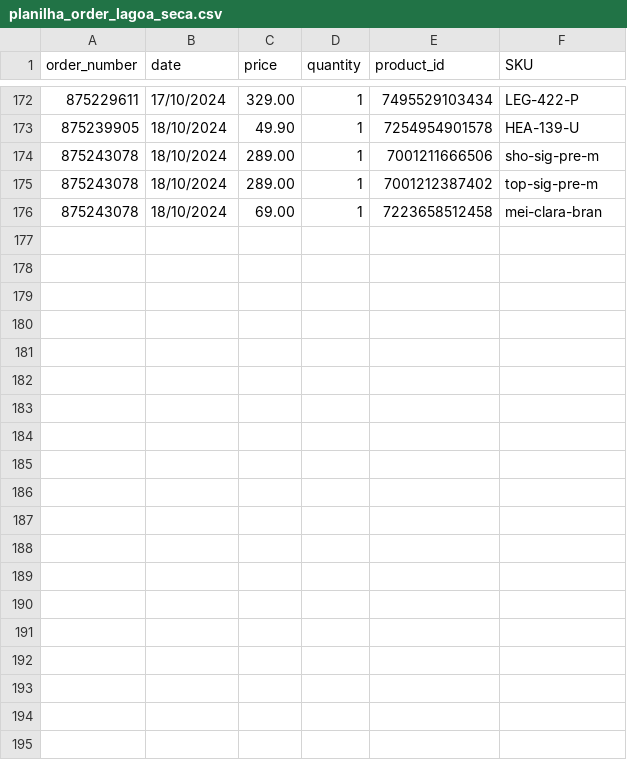
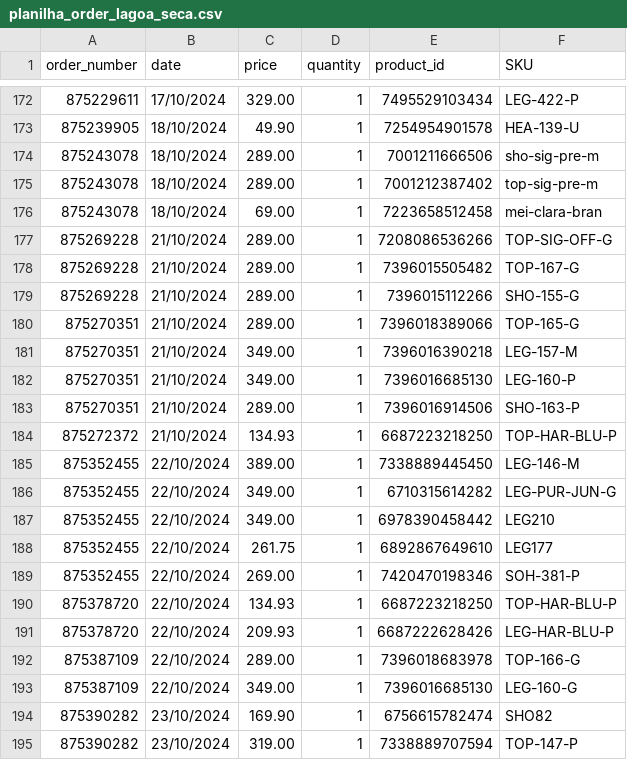
Before and after one commit to mewthu2/chase_orders, a CSV file: app/assets/planilhas/order/lagoa_seca/planilha_order_lagoa_seca.csv, drawn as a sheet; only a part is shown, gaps mark what is left out; the diff covers the shown part only; the diff names each change by its address in the sheet, - before the commit and + after, or states it on an @@ line.

Commit message:
feat: update_spreadsheets

```diff
--- a/app/assets/planilhas/order/lagoa_seca/planilha_order_lagoa_seca.csv
+++ b/app/assets/planilhas/order/lagoa_seca/planilha_order_lagoa_seca.csv
+row 177: 875269228 | 21/10/2024 | 289.00 | 1 | 7208086536266 | TOP-SIG-OFF-G
+row 178: 875269228 | 21/10/2024 | 289.00 | 1 | 7396015505482 | TOP-167-G
+row 179: 875269228 | 21/10/2024 | 289.00 | 1 | 7396015112266 | SHO-155-G
+row 180: 875270351 | 21/10/2024 | 289.00 | 1 | 7396018389066 | TOP-165-G
+row 181: 875270351 | 21/10/2024 | 349.00 | 1 | 7396016390218 | LEG-157-M
+row 182: 875270351 | 21/10/2024 | 349.00 | 1 | 7396016685130 | LEG-160-P
+row 183: 875270351 | 21/10/2024 | 289.00 | 1 | 7396016914506 | SHO-163-P
+row 184: 875272372 | 21/10/2024 | 134.93 | 1 | 6687223218250 | TOP-HAR-BLU-P
+row 185: 875352455 | 22/10/2024 | 389.00 | 1 | 7338889445450 | LEG-146-M
+row 186: 875352455 | 22/10/2024 | 349.00 | 1 | 6710315614282 | LEG-PUR-JUN-G
+row 187: 875352455 | 22/10/2024 | 349.00 | 1 | 6978390458442 | LEG210
+row 188: 875352455 | 22/10/2024 | 261.75 | 1 | 6892867649610 | LEG177
+row 189: 875352455 | 22/10/2024 | 269.00 | 1 | 7420470198346 | SOH-381-P
+row 190: 875378720 | 22/10/2024 | 134.93 | 1 | 6687223218250 | TOP-HAR-BLU-P
+row 191: 875378720 | 22/10/2024 | 209.93 | 1 | 6687222628426 | LEG-HAR-BLU-P
+row 192: 875387109 | 22/10/2024 | 289.00 | 1 | 7396018683978 | TOP-166-G
+row 193: 875387109 | 22/10/2024 | 349.00 | 1 | 7396016685130 | LEG-160-G
+row 194: 875390282 | 23/10/2024 | 169.90 | 1 | 6756615782474 | SHO82
+row 195: 875390282 | 23/10/2024 | 319.00 | 1 | 7338889707594 | TOP-147-P
```
Also changed, not shown: 12 added rows elsewhere in this file, app/assets/planilhas/product/lagoa_seca/planilha_product_lagoa_seca.csv, 1 other file.
